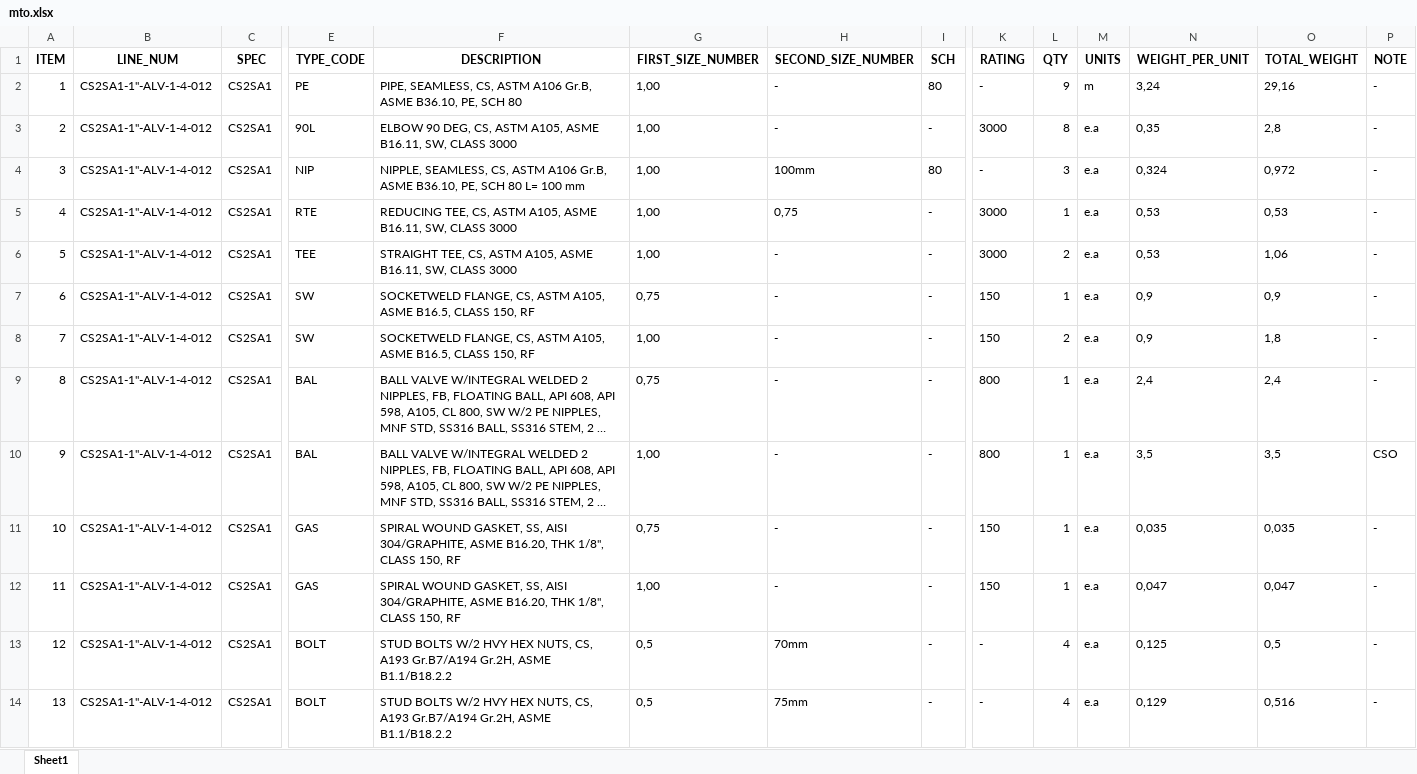
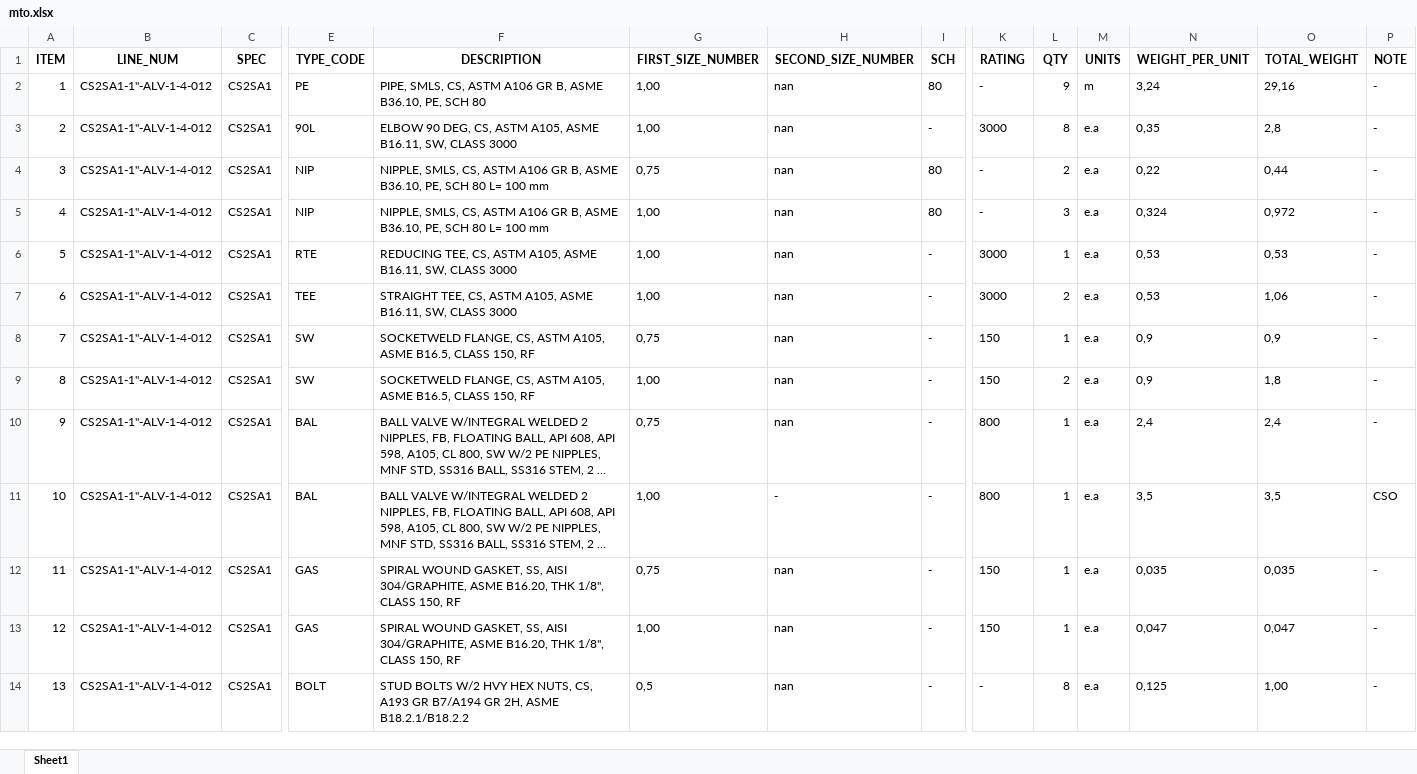
Before and after one commit to cdvalenzuelas/kent, an Excel workbook: output/mto.xlsx, sheet Sheet1, drawn as a sheet; only a part is shown, gaps mark what is left out; long unchanged cells end in …; values as stored, in another font and other column widths than the file's, no borders; removed rows and columns are numbered as before the commit, all else as after; rows hold the shown columns only; the diff covers the shown part only; the diff names each change by its address in the sheet, - before the commit and + after, or states it on an @@ line.

```diff
--- a/output/mto.xlsx (sheet Sheet1)
+++ b/output/mto.xlsx (sheet Sheet1)
-F2 (DESCRIPTION): PIPE, SEAMLESS, CS, ASTM A106 Gr.B, ASME B36.10,…
+F2 (DESCRIPTION): PIPE, SMLS, CS, ASTM A106 GR B, ASME B36.10,…
-H2:H3 (SECOND_SIZE_NUMBER): -
+H2:H3 (SECOND_SIZE_NUMBER): nan
+row 4: 3 | CS2SA1-1"-ALV-1-4-012 | CS2SA1 | NIP | NIPPLE, SMLS, CS, ASTM A106 GR B, ASME B36.10, PE, SCH 80 L= 100 mm | 0,75 | nan | 80 | - | 2 | e.a | 0,22 | 0,44 | -
@@ column A (ITEM) renumbered from row 5 down @@
-F5 (DESCRIPTION): NIPPLE, SEAMLESS, CS, ASTM A106 Gr.B, ASME B36.10,…
+F5 (DESCRIPTION): NIPPLE, SMLS, CS, ASTM A106 GR B, ASME B36.10,…
-H5 (SECOND_SIZE_NUMBER): 100mm
+H5 (SECOND_SIZE_NUMBER): nan
-H6 (SECOND_SIZE_NUMBER): 0,75
+H6 (SECOND_SIZE_NUMBER): nan
-H7:H10 (SECOND_SIZE_NUMBER): -
+H7:H10 (SECOND_SIZE_NUMBER): nan
-H12:H13 (SECOND_SIZE_NUMBER): -
+H12:H13 (SECOND_SIZE_NUMBER): nan
-F14 (DESCRIPTION): …CS, A193 Gr.B7/A194 Gr.2H, ASME B1.1/B18.2.2
+F14 (DESCRIPTION): …CS, A193 GR B7/A194 GR 2H, ASME B18.2.1/B18.2.2
-H14 (SECOND_SIZE_NUMBER): 70mm
+H14 (SECOND_SIZE_NUMBER): nan
-L14 (QTY): 4
+L14 (QTY): 8
-O14 (TOTAL_WEIGHT): 0,5
+O14 (TOTAL_WEIGHT): 1,00
-row 14: 13 | CS2SA1-1"-ALV-1-4-012 | CS2SA1 | BOLT | STUD BOLTS W/2 HVY HEX NUTS, CS, A193 Gr.B7/A194 Gr.2H, ASME B1.1/B18.2.2 | 0,5 | 75mm | - | - | 4 | e.a | 0,129 | 0,516 | -
```
Also changed, not shown: other rows of this sheet, output/co.xlsx, output/hd.xlsx, 23 other files.
